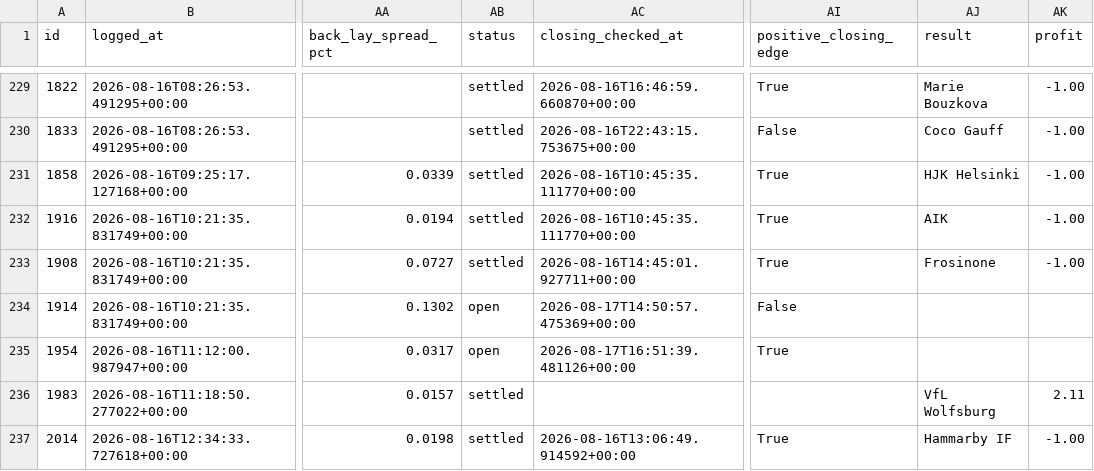
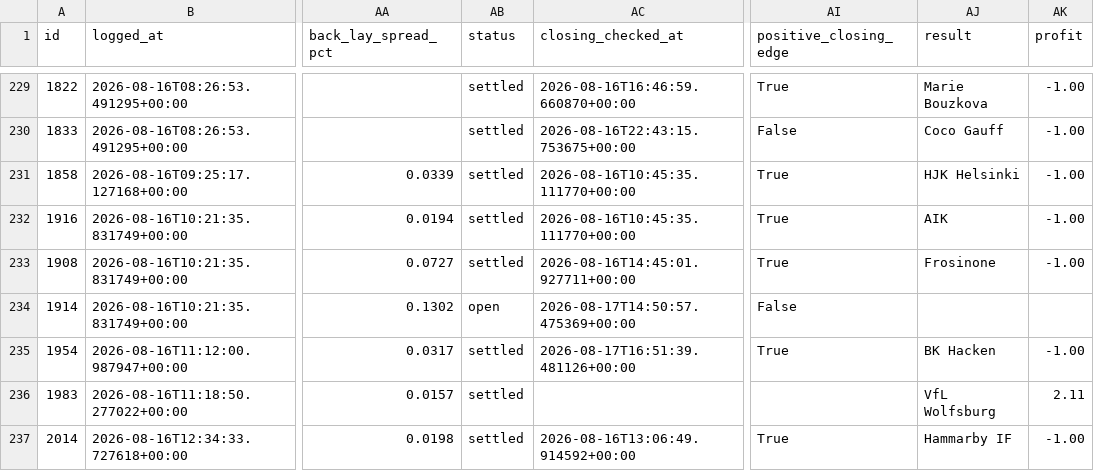
Before and after one commit to KamvysisPuzzles/sports-stat-arb, a CSV file: data/paper_trades.csv, drawn as a sheet; only a part is shown, gaps mark what is left out; the diff covers the shown part only; the diff names each change by its address in the sheet, - before the commit and + after, or states it on an @@ line.

```diff
--- a/data/paper_trades.csv
+++ b/data/paper_trades.csv
-AB235 (status): open
+AB235 (status): settled
-AJ235 (result): (empty)
+AJ235 (result): BK Hacken
-AK235 (profit): (empty)
+AK235 (profit): -1.00
```
Also changed, not shown: 21 edited cells elsewhere in this file, 2 other files.
